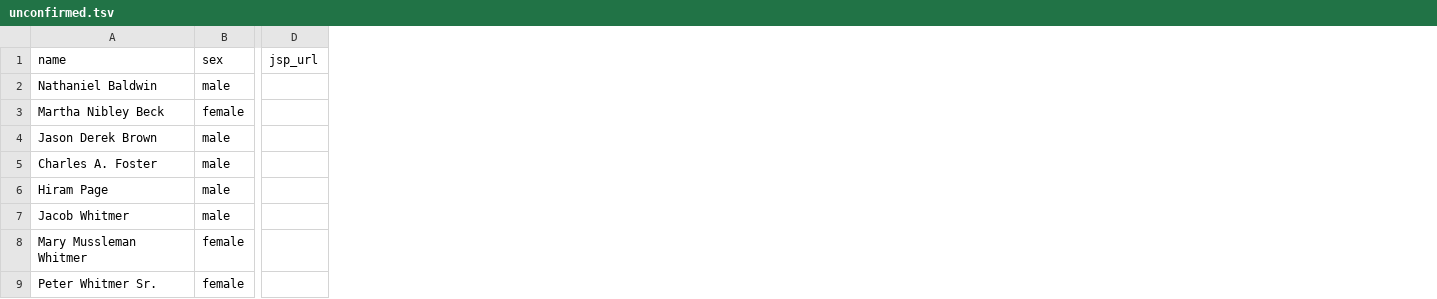
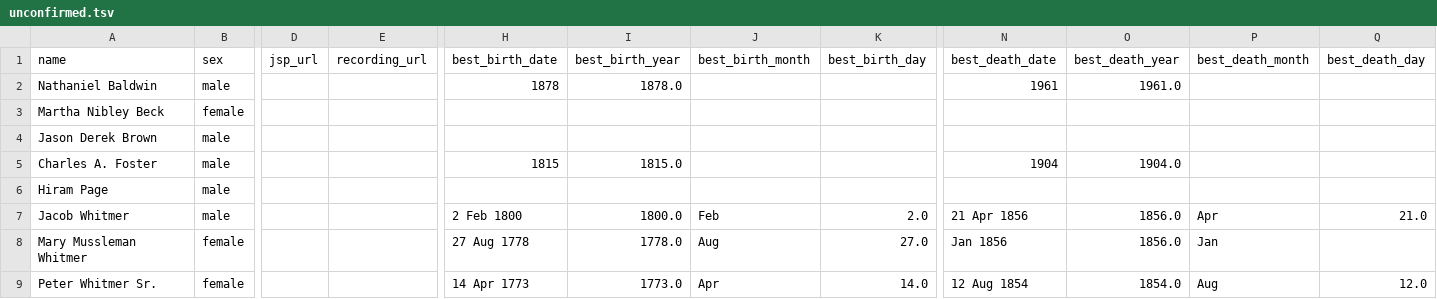
Before and after one commit to LDS-Data/lds-church-discipline, a TSV file: unconfirmed.tsv, drawn as a sheet; only a part is shown, gaps mark what is left out; the diff names each change by its address in the sheet, - before the commit and + after, or states it on an @@ line.

Commit message:
Thomas W. Murphy
Add a 'council-averted' outcome. Also start expanding birth_date and death_date.

```diff
--- a/unconfirmed.tsv
+++ b/unconfirmed.tsv
+column E (recording_url), empty
+column H (best_birth_date), rows 2-9: 1878 |  |  | 1815 |  | 2 Feb 1800 | 27 Aug 1778 | 14 Apr 1773
+column I (best_birth_year), rows 2-9: 1878.0 |  |  | 1815.0 |  | 1800.0 | 1778.0 | 1773.0
+column J (best_birth_month), rows 7-9: Feb | Aug | Apr
+column K (best_birth_day), rows 7-9: 2.0 | 27.0 | 14.0
+column N (best_death_date), rows 2-9: 1961 |  |  | 1904 |  | 21 Apr 1856 | Jan 1856 | 12 Aug 1854
+column O (best_death_year), rows 2-9: 1961.0 |  |  | 1904.0 |  | 1856.0 | 1856.0 | 1854.0
+column P (best_death_month), rows 7-9: Apr | Jan | Aug
+column Q (best_death_day), rows 7-9: 21.0 |  | 12.0
```
Also changed, not shown: 8 other files.
